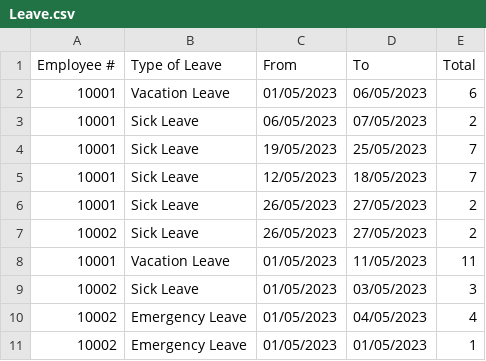
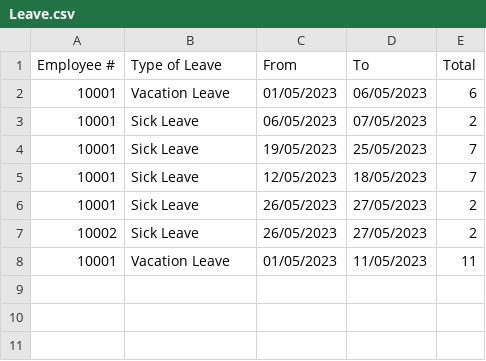
Before and after one commit to joanrebalde/MO-IT103-Rebalde, a CSV file: Leave.csv, drawn as a sheet.

```diff
--- a/Leave.csv
+++ b/Leave.csv
@@ -8,4 +8 @@ Employee #,Type of Leave,From,To,Total
 10001,Vacation Leave,01/05/2023,11/05/2023,11
-10002,Sick Leave,01/05/2023,03/05/2023,3
-10002,Emergency Leave,01/05/2023,04/05/2023,4
-10002,Emergency Leave,01/05/2023,01/05/2023,1
```
Also changed, not shown: Employee.csv, 14 other files.
